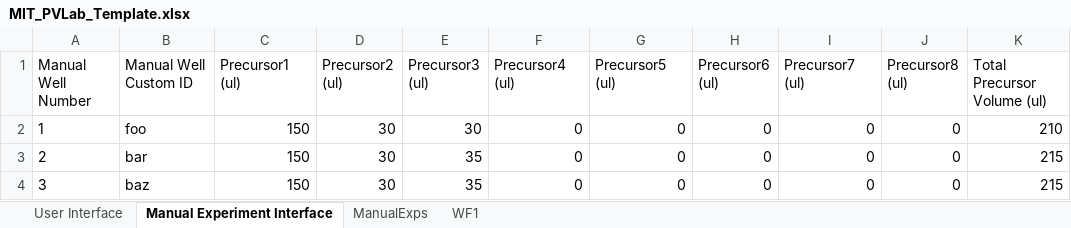
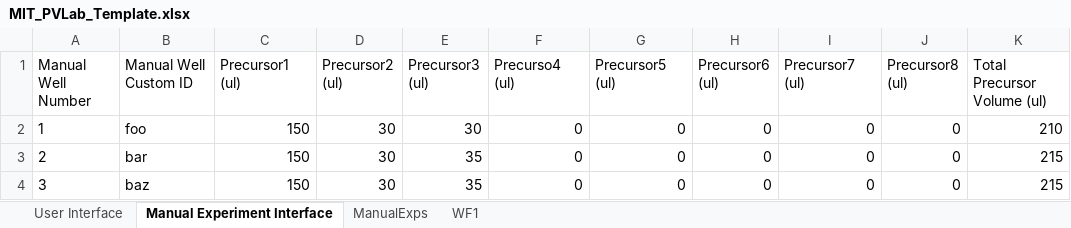
Before and after one commit to darkreactions/ESCALATE_Capture, an Excel workbook: MIT_PVLab_Template.xlsx, sheet Manual Experiment Interface, drawn as a sheet; values as stored, in another font and other column widths than the file's, no borders; the diff names each change by its address in the sheet, - before the commit and + after, or states it on an @@ line.

```diff
--- a/MIT_PVLab_Template.xlsx (sheet Manual Experiment Interface)
+++ b/MIT_PVLab_Template.xlsx (sheet Manual Experiment Interface)
-F1: Precursor4 (ul)
+F1: Precurso4 (ul)
```
Also changed, not shown: sheet WF1, sheet User Interface, 4 other files.
